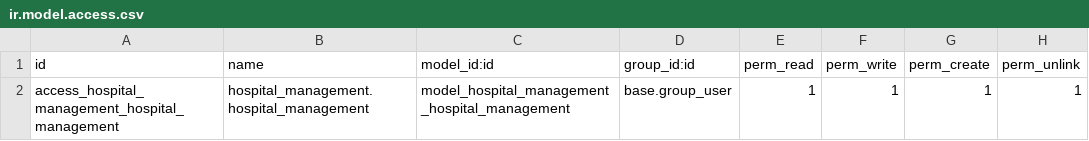
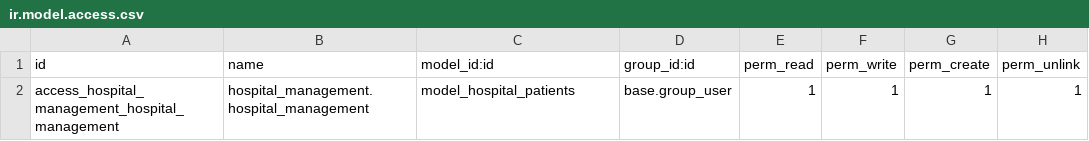
Before and after one commit to chandsharma/learning-odoo, a CSV file: security/ir.model.access.csv, drawn as a sheet.

Commit message:
created patient model/view/security-permissions/tree-view/list-view/compute-method-for-age

```diff
--- a/security/ir.model.access.csv
+++ b/security/ir.model.access.csv
@@ -1,2 +1,2 @@
 id,name,model_id:id,group_id:id,perm_read,perm_write,perm_create,perm_unlink
-access_hospital_management_hospital_management,hospital_management.hospital_management,model_hospital_management_hospital_management,base.group_user,1,1,1,1
+access_hospital_management_hospital_management,hospital_management.hospital_management,model_hospital_patients,base.group_user,1,1,1,1
```
Also changed, not shown: 3 other files.
